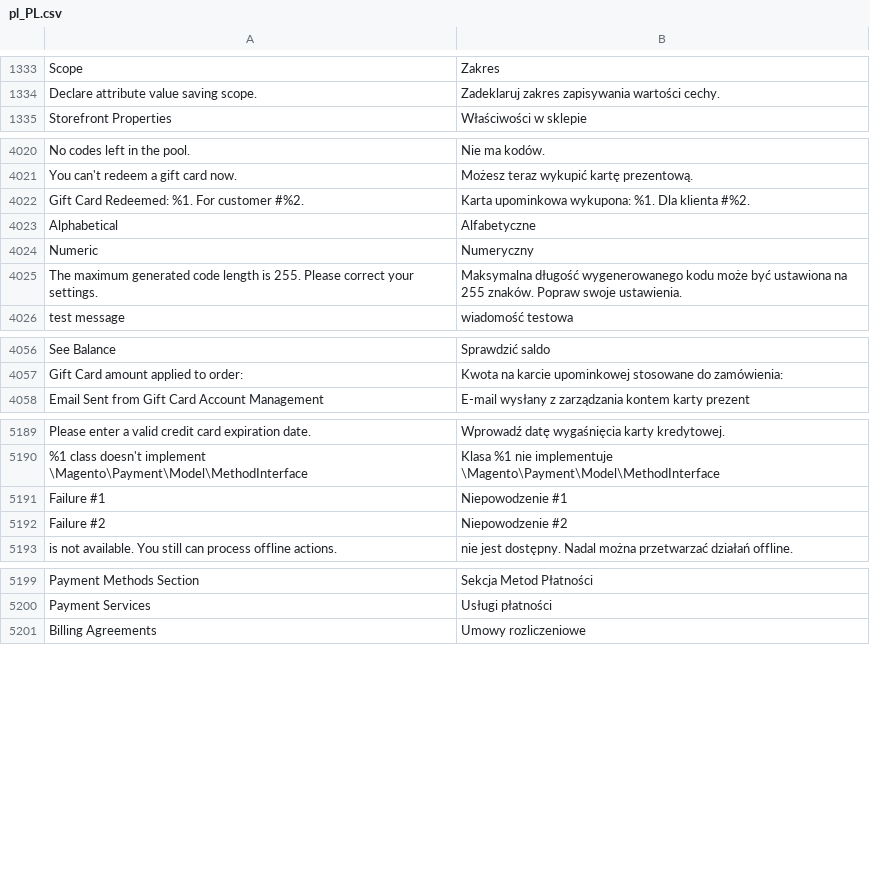
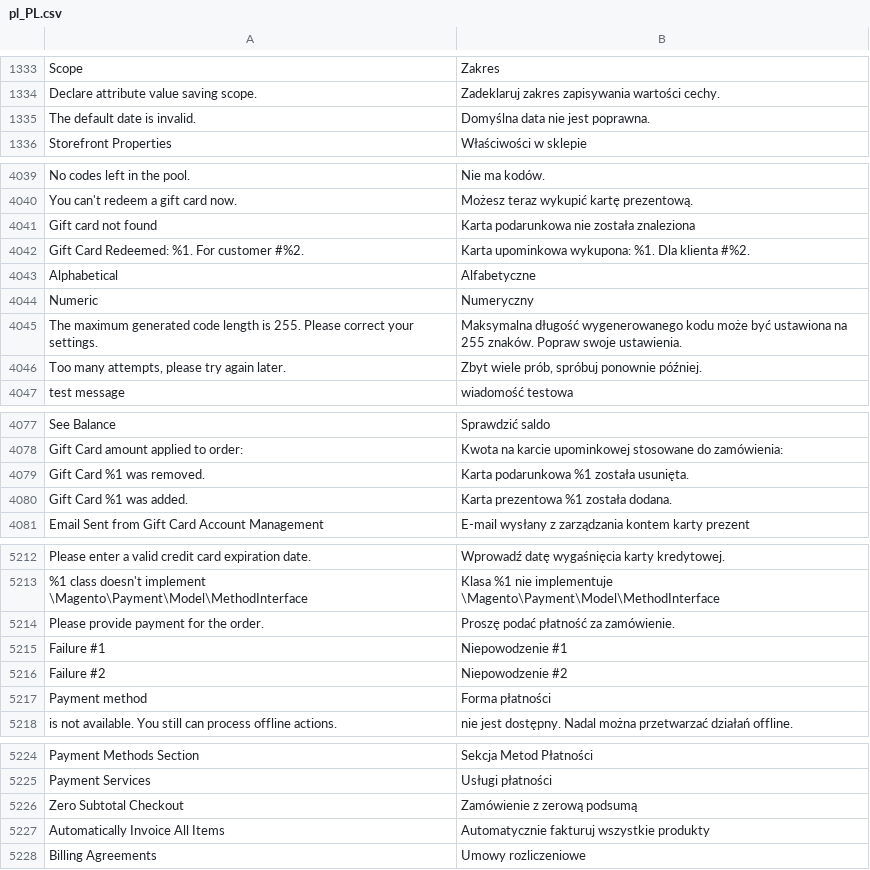
Before and after one commit to magento-l10n/language-pl_PL, a CSV file: pl_PL.csv, drawn as a sheet; only a part is shown, gaps mark what is left out; the diff covers the shown part only; the diff names each change by its address in the sheet, - before the commit and + after, or states it on an @@ line.

```diff
--- a/pl_PL.csv
+++ b/pl_PL.csv
+row 1335: The default date is invalid. | Domyślna data nie jest poprawna.
+row 4041: Gift card not found | Karta podarunkowa nie została znaleziona
+row 4046: Too many attempts, please try again later. | Zbyt wiele prób, spróbuj ponownie później.
+row 4079: Gift Card %1 was removed. | Karta podarunkowa %1 została usunięta.
+row 4080: Gift Card %1 was added. | Karta prezentowa %1 została dodana.
+row 5214: Please provide payment for the order. | Proszę podać płatność za zamówienie.
+row 5217: Payment method | Forma płatności
+row 5226: Zero Subtotal Checkout | Zamówienie z zerową podsumą
+row 5227: Automatically Invoice All Items | Automatycznie fakturuj wszystkie produkty
```
Also changed, not shown: 23 added rows elsewhere in this file, 1 other file.
